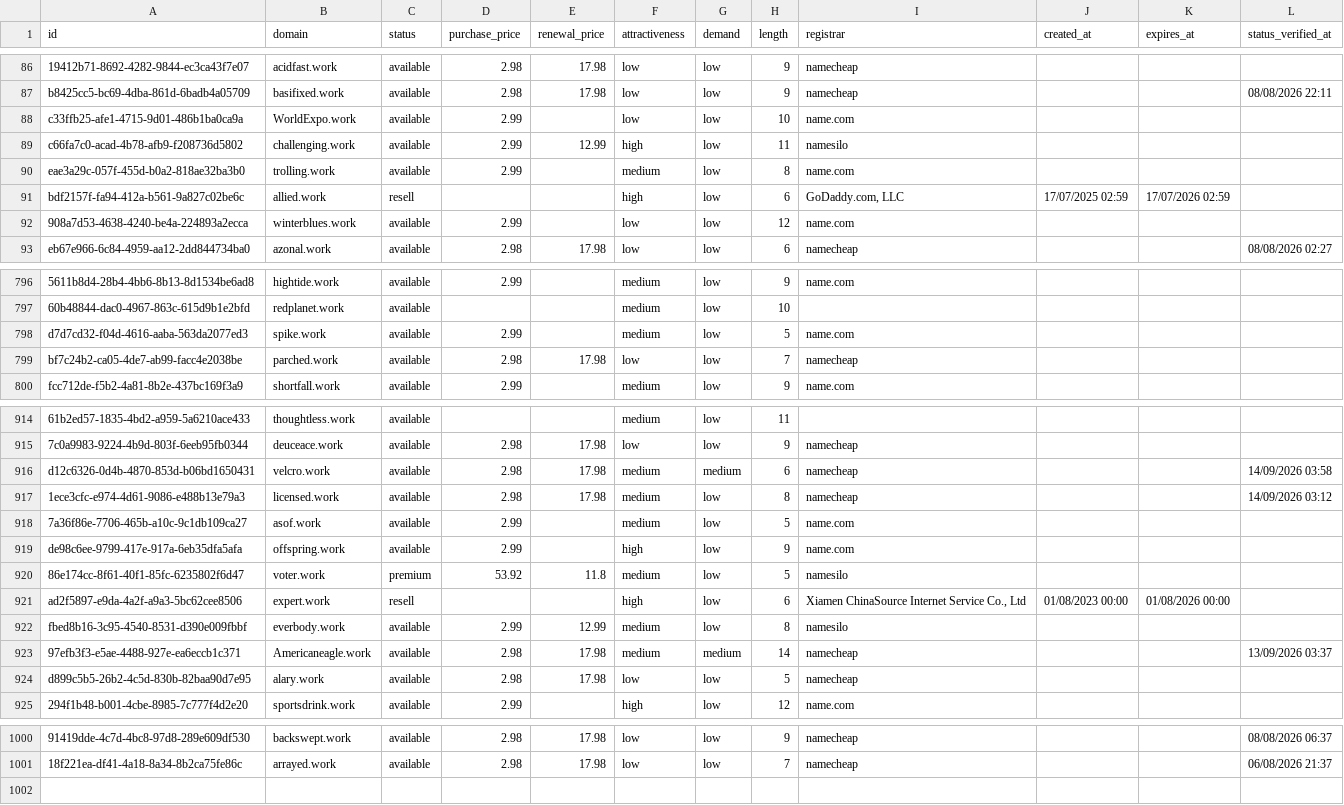
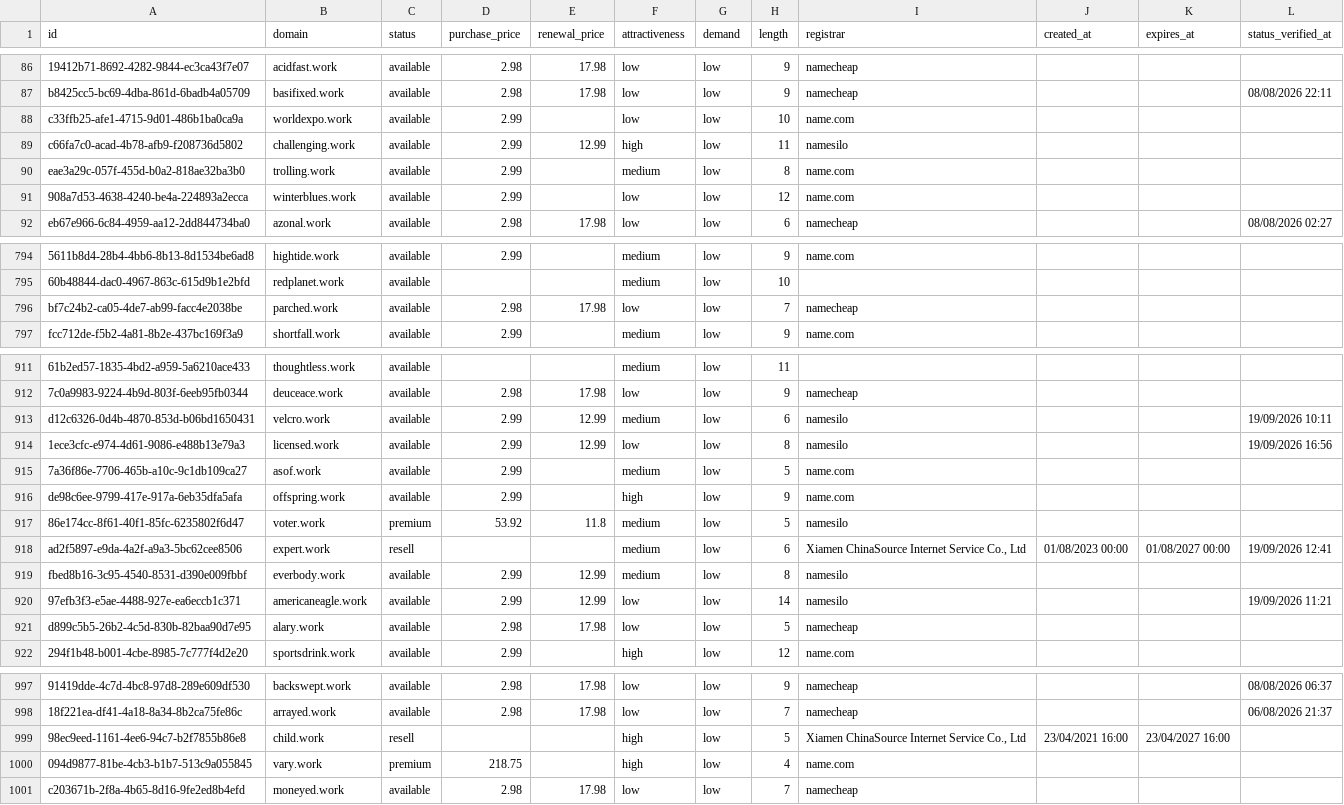
Before and after one commit to UniqueDomains/work-oneword-domains, a CSV file: work.csv, drawn as a sheet; only a part is shown, gaps mark what is left out; removed rows and columns are numbered as before the commit, all else as after; the diff covers the shown part only; the diff names each change by its address in the sheet, - before the commit and + after, or states it on an @@ line.

Commit message:
Domains update

```diff
--- a/work.csv
+++ b/work.csv
-B88 (domain): WorldExpo.work
+B88 (domain): worldexpo.work
-row 91: bdf2157f-fa94-412a-b561-9a827c02be6c | allied.work | resell |  |  | high | low | 6 | GoDaddy.com, LLC | 17/07/2025 02:59 | 17/07/2026 02:59
-row 798: d7d7cd32-f04d-4616-aaba-563da2077ed3 | spike.work | available | 2.99 |  | medium | low | 5 | name.com
-D913:D914 (purchase_price): 2.98
+D913:D914 (purchase_price): 2.99
-E913:E914 (renewal_price): 17.98
+E913:E914 (renewal_price): 12.99
-G913 (demand): medium
+G913 (demand): low
-I913:I914 (registrar): namecheap
+I913:I914 (registrar): namesilo
-L913 (status_verified_at): 14/09/2026 03:58
+L913 (status_verified_at): 19/09/2026 10:11
-F914 (attractiveness): medium
+F914 (attractiveness): low
-L914 (status_verified_at): 14/09/2026 03:12
+L914 (status_verified_at): 19/09/2026 16:56
-F918 (attractiveness): high
+F918 (attractiveness): medium
-K918 (expires_at): 01/08/2026 00:00
+K918 (expires_at): 01/08/2027 00:00
-L918 (status_verified_at): (empty)
+L918 (status_verified_at): 19/09/2026 12:41
-B920 (domain): Americaneagle.work
+B920 (domain): americaneagle.work
-D920 (purchase_price): 2.98
+D920 (purchase_price): 2.99
-E920 (renewal_price): 17.98
+E920 (renewal_price): 12.99
-F920 (attractiveness): medium
+F920 (attractiveness): low
-G920 (demand): medium
+G920 (demand): low
-I920 (registrar): namecheap
+I920 (registrar): namesilo
-L920 (status_verified_at): 13/09/2026 03:37
+L920 (status_verified_at): 19/09/2026 11:21
+row 999: 98ec9eed-1161-4ee6-94c7-b2f7855b86e8 | child.work | resell |  |  | high | low | 5 | Xiamen ChinaSource Internet Service Co., Ltd | 23/04/2021 16:00 | 23/04/2027 16:00
+row 1000: 094d9877-81be-4cb3-b1b7-513c9a055845 | vary.work | premium | 218.75 |  | high | low | 4 | name.com
+row 1001: c203671b-2f8a-4b65-8d16-9fe2ed8b4efd | moneyed.work | available | 2.98 | 17.98 | low | low | 7 | namecheap
```
Also changed, not shown: 1 removed row and 68 edited cells elsewhere in this file, 4 other files.
